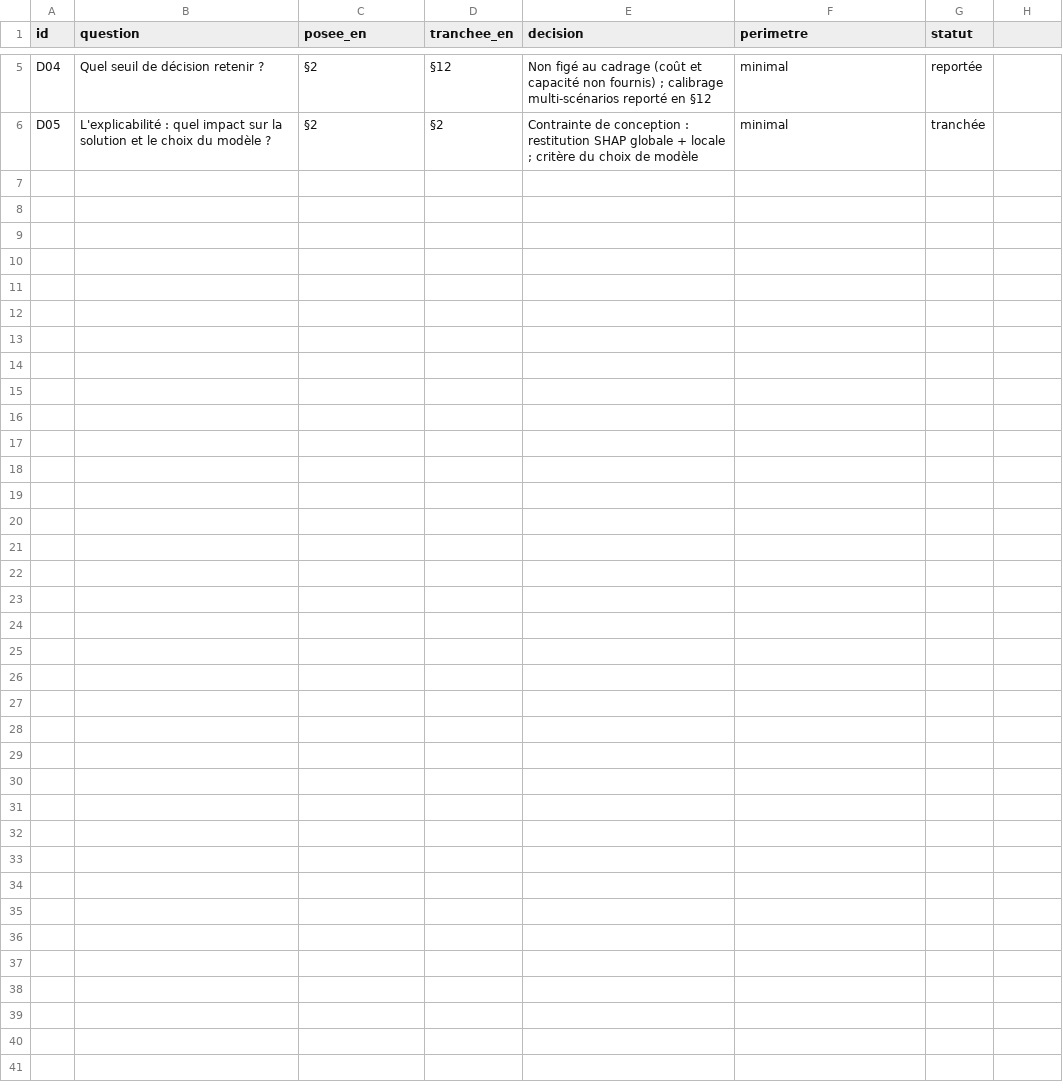
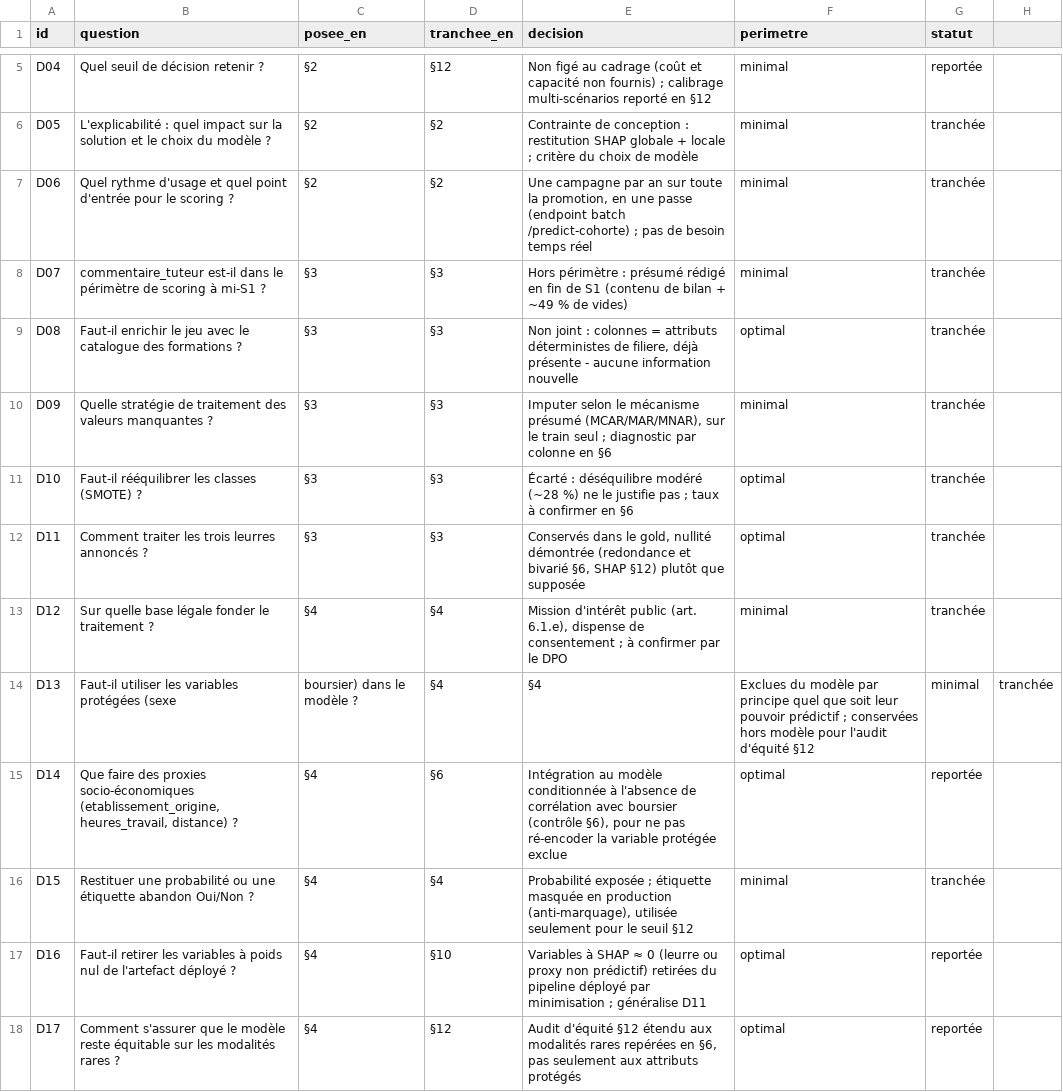
Before and after one commit to jalb-code/cisia-decrochage-etudiant, a CSV file: docs/registre-decisions.csv, drawn as a sheet; only a part is shown, gaps mark what is left out.

Commit message:
feat: refonte module data (utils/ + preparation + eda) et paliers redéfinis
Redéfinit les trois paliers : bronze = copie exacte des fichiers reçus
(immuable), silver = écritures conformées + recodage + doublons retirés,
gold = décisions de l'EDA appliquées.

- data/ scindé : utils/ (briques agnostiques — profiling, cleaning,
  recoding, report) et preparation.py (métier — CANONICAL_MODALITIES,
  conform, transform), qui orchestre utils/
- suppression de bronze.py et schema.py ; eda.py pour les mesures d'exploration
- notebook : cadrage §3/§4 et mécanique §5/§6 ; registre D06→D17
- docs (README, data/README, config, __init__) alignées sur les nouveaux paliers

```diff
--- a/docs/registre-decisions.csv
+++ b/docs/registre-decisions.csv
@@ -6 +6,13 @@ D04,Quel seuil de décision retenir ?,§2,§12,"Non figé au cadrage (coût et c
 D05,L'explicabilité : quel impact sur la solution et le choix du modèle ?,§2,§2,"Contrainte de conception : restitution SHAP globale + locale ; critère du choix de modèle",minimal,tranchée
+D06,Quel rythme d'usage et quel point d'entrée pour le scoring ?,§2,§2,"Une campagne par an sur toute la promotion, en une passe (endpoint batch /predict-cohorte) ; pas de besoin temps réel",minimal,tranchée
+D07,commentaire_tuteur est-il dans le périmètre de scoring à mi-S1 ?,§3,§3,"Hors périmètre : présumé rédigé en fin de S1 (contenu de bilan + ~49 % de vides)",minimal,tranchée
+D08,Faut-il enrichir le jeu avec le catalogue des formations ?,§3,§3,"Non joint : colonnes = attributs déterministes de filiere, déjà présente - aucune information nouvelle",optimal,tranchée
+D09,Quelle stratégie de traitement des valeurs manquantes ?,§3,§3,"Imputer selon le mécanisme présumé (MCAR/MAR/MNAR), sur le train seul ; diagnostic par colonne en §6",minimal,tranchée
+D10,Faut-il rééquilibrer les classes (SMOTE) ?,§3,§3,"Écarté : déséquilibre modéré (~28 %) ne le justifie pas ; taux à confirmer en §6",optimal,tranchée
+D11,Comment traiter les trois leurres annoncés ?,§3,§3,"Conservés dans le gold, nullité démontrée (redondance et bivarié §6, SHAP §12) plutôt que supposée",optimal,tranchée
+D12,Sur quelle base légale fonder le traitement ?,§4,§4,"Mission d'intérêt public (art. 6.1.e), dispense de consentement ; à confirmer par le DPO",minimal,tranchée
+D13,Faut-il utiliser les variables protégées (sexe, boursier) dans le modèle ?,§4,§4,"Exclues du modèle par principe quel que soit leur pouvoir prédictif ; conservées hors modèle pour l'audit d'équité §12",minimal,tranchée
+D14,"Que faire des proxies socio-économiques (etablissement_origine, heures_travail, distance) ?",§4,§6,"Intégration au modèle conditionnée à l'absence de corrélation avec boursier (contrôle §6), pour ne pas ré-encoder la variable protégée exclue",optimal,reportée
+D15,Restituer une probabilité ou une étiquette abandon Oui/Non ?,§4,§4,"Probabilité exposée ; étiquette masquée en production (anti-marquage), utilisée seulement pour le seuil §12",minimal,tranchée
+D16,Faut-il retirer les variables à poids nul de l'artefact déployé ?,§4,§10,"Variables à SHAP ≈ 0 (leurre ou proxy non prédictif) retirées du pipeline déployé par minimisation ; généralise D11",optimal,reportée
+D17,Comment s'assurer que le modèle reste équitable sur les modalités rares ?,§4,§12,"Audit d'équité §12 étendu aux modalités rares repérées en §6, pas seulement aux attributs protégés",optimal,reportée
```
Also changed, not shown: 25 other files.
